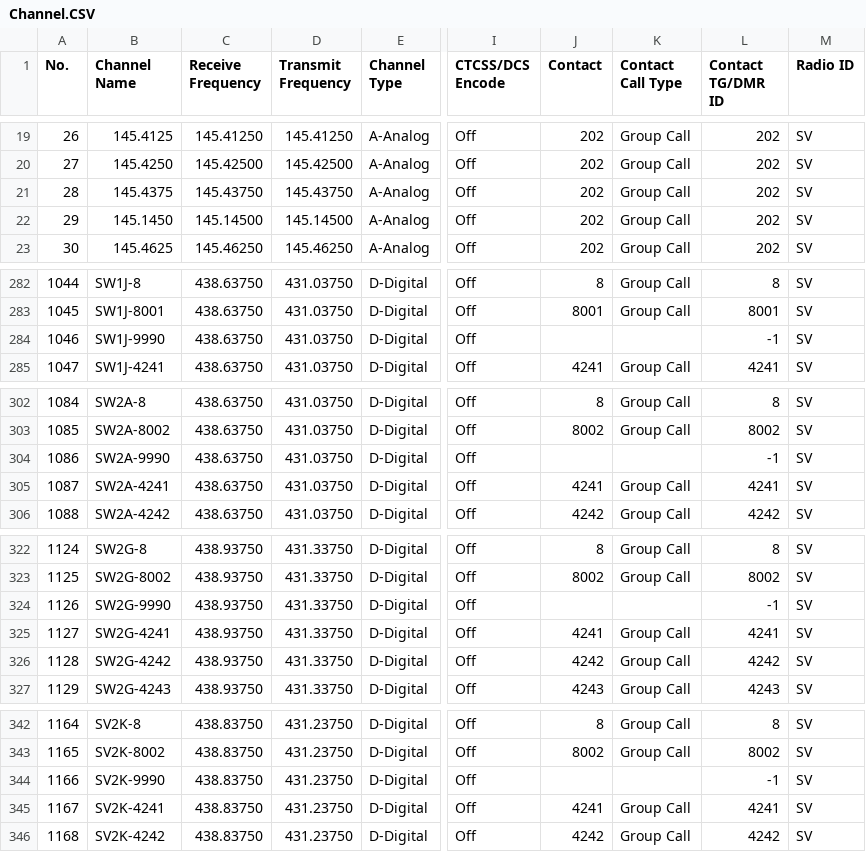
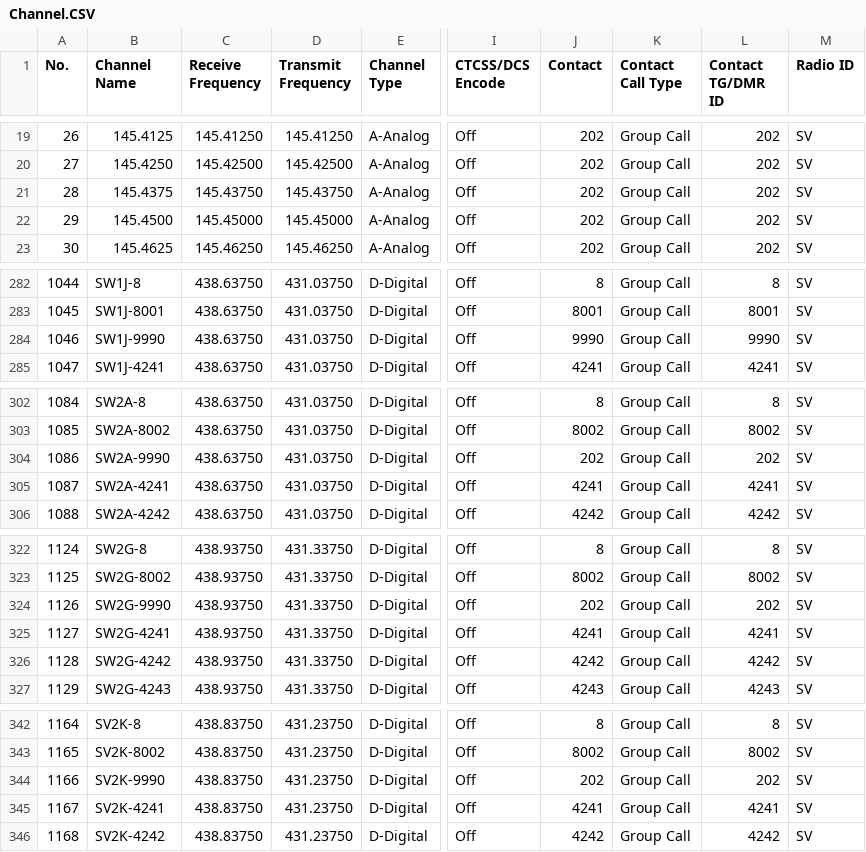
Before and after one commit to alinakis/anytone-878uvii-plus, a CSV file: Channel.CSV, drawn as a sheet; only a part is shown, gaps mark what is left out; the diff covers the shown part only; the diff names each change by its address in the sheet, - before the commit and + after, or states it on an @@ line.

```diff
--- a/Channel.CSV
+++ b/Channel.CSV
-B22 (Channel Name): 145.1450
+B22 (Channel Name): 145.4500
-C22 (Receive Frequency): 145.14500
+C22 (Receive Frequency): 145.45000
-D22 (Transmit Frequency): 145.14500
+D22 (Transmit Frequency): 145.45000
-J284 (Contact): (empty)
+J284 (Contact): 9990
-K284 (Contact Call Type): (empty)
+K284 (Contact Call Type): Group Call
-L284 (Contact TG/DMR ID): -1
+L284 (Contact TG/DMR ID): 9990
-J304 (Contact): (empty)
+J304 (Contact): 202
-K304 (Contact Call Type): (empty)
+K304 (Contact Call Type): Group Call
-L304 (Contact TG/DMR ID): -1
+L304 (Contact TG/DMR ID): 202
-J324 (Contact): (empty)
+J324 (Contact): 202
-K324 (Contact Call Type): (empty)
+K324 (Contact Call Type): Group Call
-L324 (Contact TG/DMR ID): -1
+L324 (Contact TG/DMR ID): 202
-J344 (Contact): (empty)
+J344 (Contact): 202
-K344 (Contact Call Type): (empty)
+K344 (Contact Call Type): Group Call
-L344 (Contact TG/DMR ID): -1
+L344 (Contact TG/DMR ID): 202
```
Also changed, not shown: 1 added row and 112 edited cells elsewhere in this file, APRS.CSV, RoamingZone.CSV, 7 other files.
